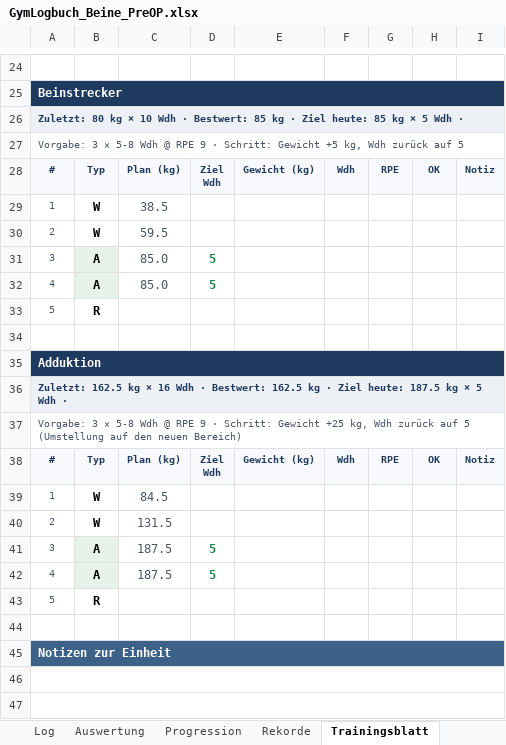
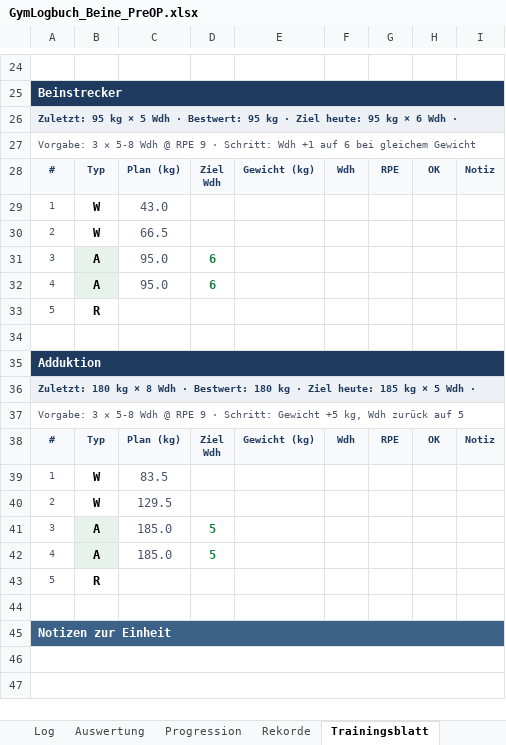
Before and after one commit to Ghostburaq/Burak, an Excel workbook: gym/GymLogbuch_Beine_PreOP.xlsx, sheet Trainingsblatt, drawn as a sheet; only a part is shown, gaps mark what is left out; values as stored, in another font and other column widths than the file's, no borders; conditional formats not drawn; the diff covers the shown part only; the diff names each change by its address in the sheet, - before the commit and + after, or states it on an @@ line.

```diff
--- a/gym/GymLogbuch_Beine_PreOP.xlsx (sheet Trainingsblatt)
+++ b/gym/GymLogbuch_Beine_PreOP.xlsx (sheet Trainingsblatt)
-A26: Zuletzt: 80 kg × 10 Wdh · Bestwert: 85 kg · Ziel heute: 85 kg × 5 Wdh ·
+A26: Zuletzt: 95 kg × 5 Wdh · Bestwert: 95 kg · Ziel heute: 95 kg × 6 Wdh ·
-A27: …· Schritt: Gewicht +5 kg, Wdh zurück auf 5
+A27: …· Schritt: Wdh +1 auf 6 bei gleichem Gewicht
-C29: 38.5
+C29: 43.0
-C30: 59.5
+C30: 66.5
-C31:C32: 85.0
+C31:C32: 95.0
-D31:D32: 5
+D31:D32: 6
-A36: Zuletzt: 162.5 kg × 16 Wdh · Bestwert: 162.5 kg · Ziel heute: 187.5 kg ×…
+A36: Zuletzt: 180 kg × 8 Wdh · Bestwert: 180 kg · Ziel heute: 185 kg ×…
-A37: …Schritt: Gewicht +25 kg, Wdh zurück auf 5 (Umstellung auf den neuen Bereich)
+A37: …Schritt: Gewicht +5 kg, Wdh zurück auf 5
-C39: 84.5
+C39: 83.5
-C40: 131.5
+C40: 129.5
-C41:C42: 187.5
+C41:C42: 185.0
```
Also changed, not shown: 86 edited cells elsewhere in this sheet, sheet Log, sheet Rekorde, sheet Progression, sheet Auswertung, sheet Dashboard, sheet Einheiten, 1 more sheet, charts or pictures, gym/GymLogbuch_Beine.xlsx, 3 other files.
